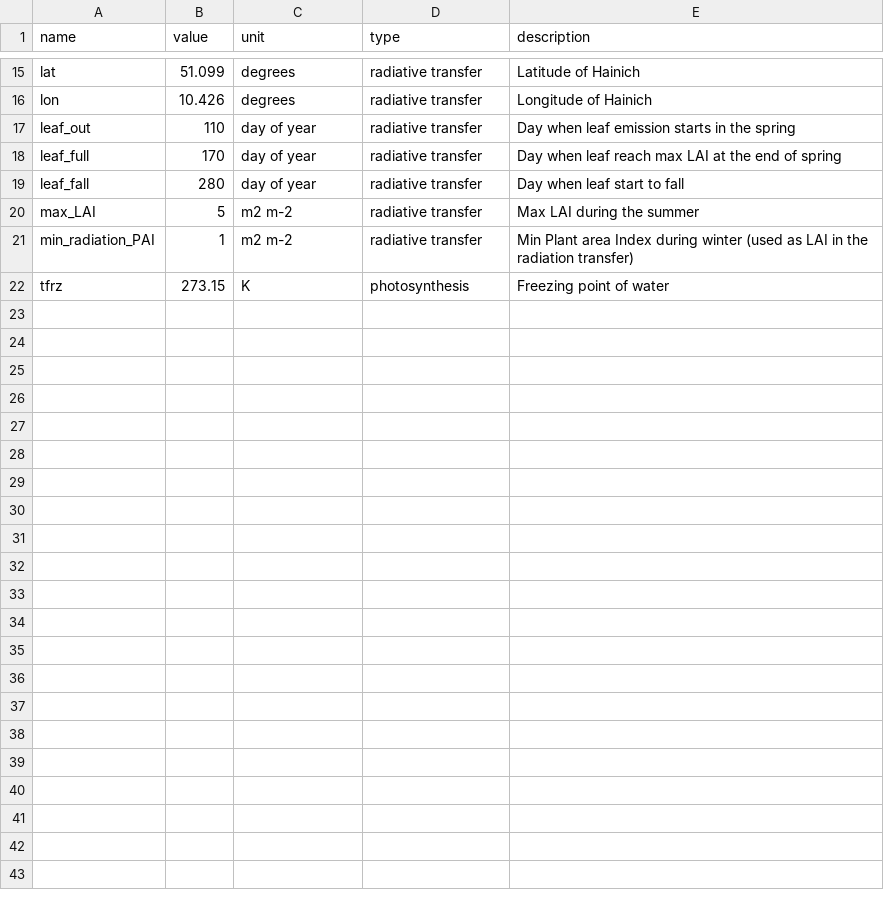
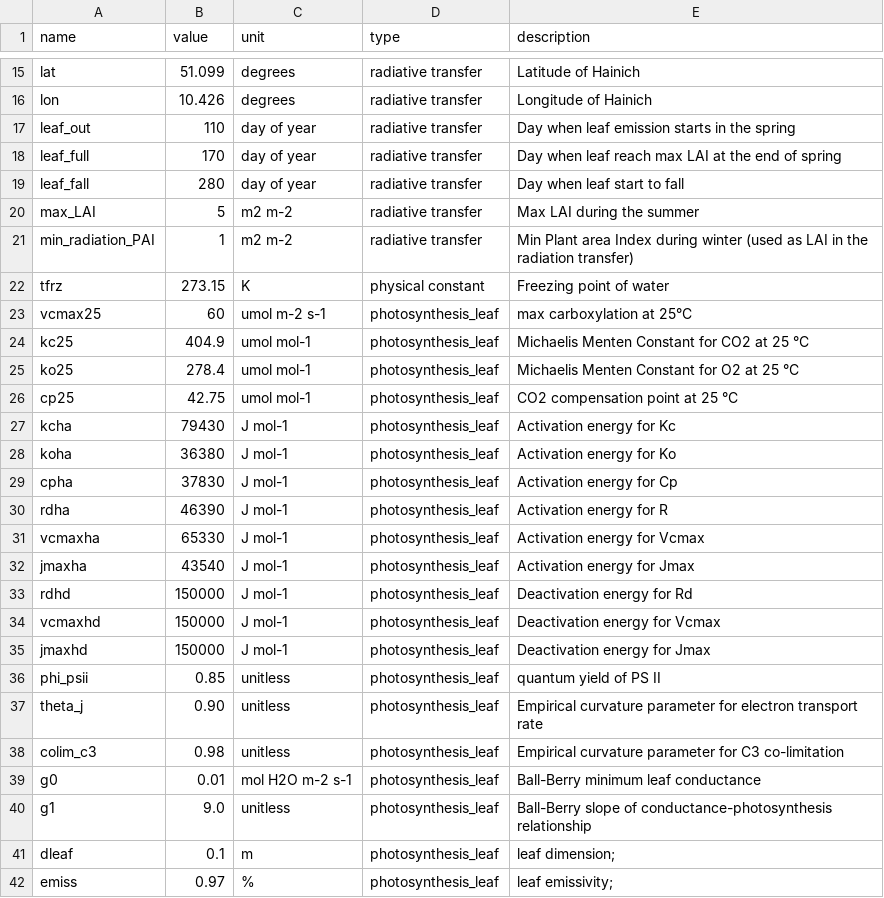
Before and after one commit to eap-fes-unigoe/canopy-model, a CSV file: parameters.csv, drawn as a sheet; only a part is shown, gaps mark what is left out.

Commit message:
added photosynthesis parameters

```diff
--- a/parameters.csv
+++ b/parameters.csv
@@ -21,2 +21,22 @@ max_LAI,5,m2 m-2,radiative transfer,Max LAI during the summer
 min_radiation_PAI,1,m2 m-2,radiative transfer,Min Plant area Index during winter (used as LAI in the radiation transfer)
-tfrz,273.15,K,photosynthesis,Freezing point of water
+tfrz,273.15,K,physical constant,Freezing point of water
+vcmax25,60,umol m-2 s-1,photosynthesis_leaf,max carboxylation at 25°C
+kc25,404.9,umol mol-1,photosynthesis_leaf,Michaelis Menten Constant for CO2 at 25 °C
+ko25,278.4,umol mol-1,photosynthesis_leaf,Michaelis Menten Constant for O2 at 25 °C
+cp25,42.75,umol mol-1,photosynthesis_leaf,CO2 compensation point at 25 °C
+kcha,79430,J mol-1,photosynthesis_leaf,Activation energy for Kc
+koha,36380,J mol-1,photosynthesis_leaf,Activation energy for Ko
+cpha,37830,J mol-1,photosynthesis_leaf,Activation energy for Cp
+rdha,46390,J mol-1,photosynthesis_leaf,Activation energy for R
+vcmaxha,65330,J mol-1,photosynthesis_leaf,Activation energy for Vcmax
+jmaxha,43540,J mol-1,photosynthesis_leaf,Activation energy for Jmax
+rdhd,150000,J mol-1,photosynthesis_leaf,Deactivation energy for Rd
+vcmaxhd,150000,J mol-1,photosynthesis_leaf,Deactivation energy for Vcmax
+jmaxhd,150000,J mol-1,photosynthesis_leaf,Deactivation energy for Jmax
+phi_psii,0.85,unitless,photosynthesis_leaf,quantum yield of PS II
+theta_j,0.90, unitless,photosynthesis_leaf,Empirical curvature parameter for electron transport rate
+colim_c3,0.98,unitless, photosynthesis_leaf,Empirical curvature parameter for C3 co-limitation
+g0,0.01,mol H2O m-2 s-1,photosynthesis_leaf, Ball-Berry minimum leaf conductance
+g1,9.0,unitless,photosynthesis_leaf,Ball-Berry slope of conductance-photosynthesis relationship
+dleaf,0.1,m,photosynthesis_leaf,leaf dimension;
+emiss,0.97,%,photosynthesis_leaf,leaf emissivity;
```
